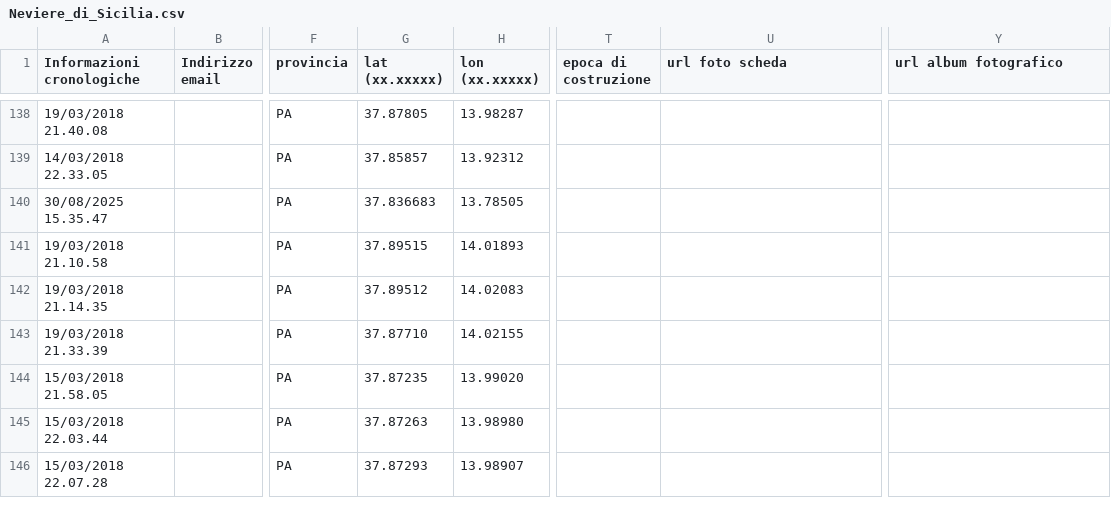
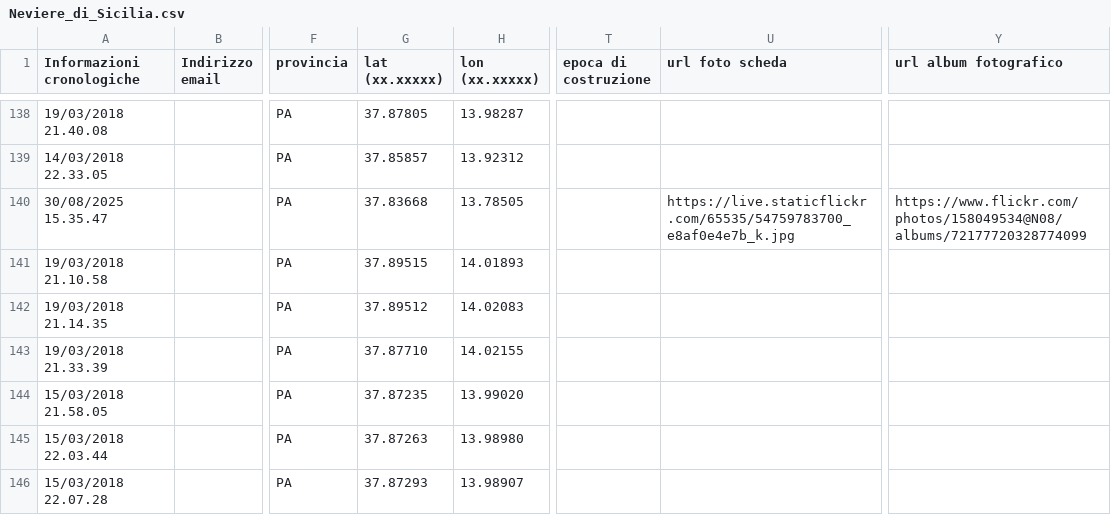
Before and after one commit to NeviereDiSicilia/nevieredisicilia.github.io, a CSV file: neviere/Neviere_di_Sicilia.csv, drawn as a sheet; only a part is shown, gaps mark what is left out; the diff names each change by its address in the sheet, - before the commit and + after, or states it on an @@ line.

Commit message:
Update Neviere_di_Sicilia.csv

```diff
--- a/neviere/Neviere_di_Sicilia.csv
+++ b/neviere/Neviere_di_Sicilia.csv
-G140 (lat (xx.xxxxx)): 37.836683
+G140 (lat (xx.xxxxx)): 37.83668
-U140 (url foto scheda): (empty)
+U140 (url foto scheda): https://live.staticflickr.com/65535/54759783700_e8af0e4e7b_k.jpg
-Y140 (url album fotografico): (empty)
+Y140 (url album fotografico): https://www.flickr.com/photos/158049534@N08/albums/72177720328774099
```
